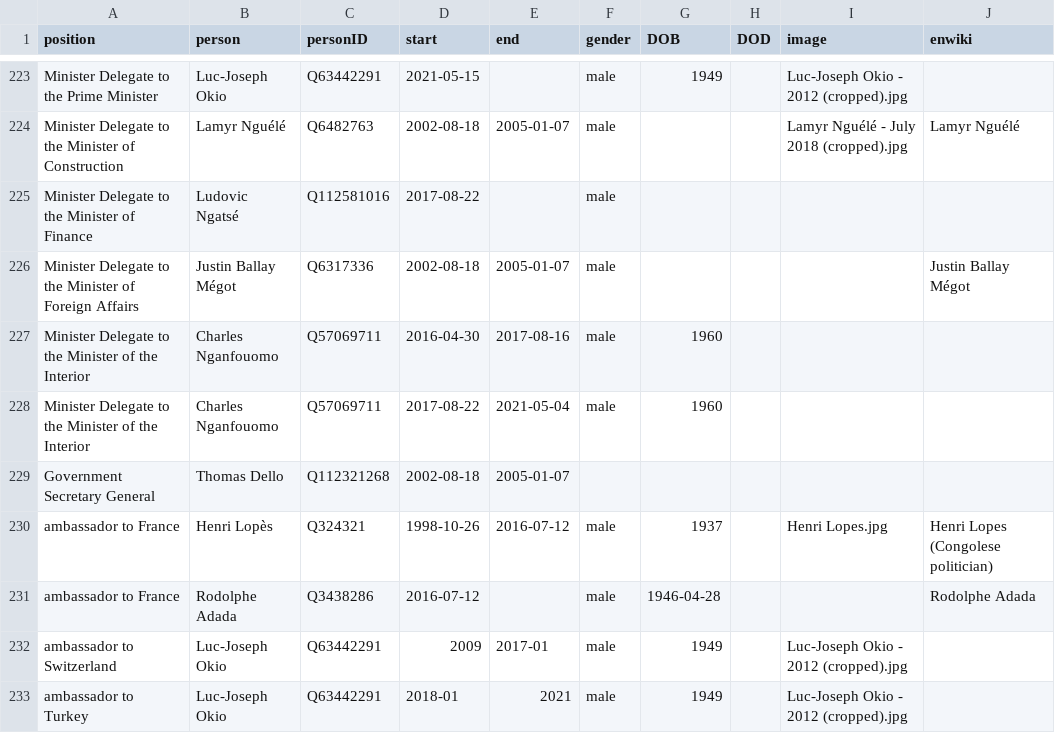
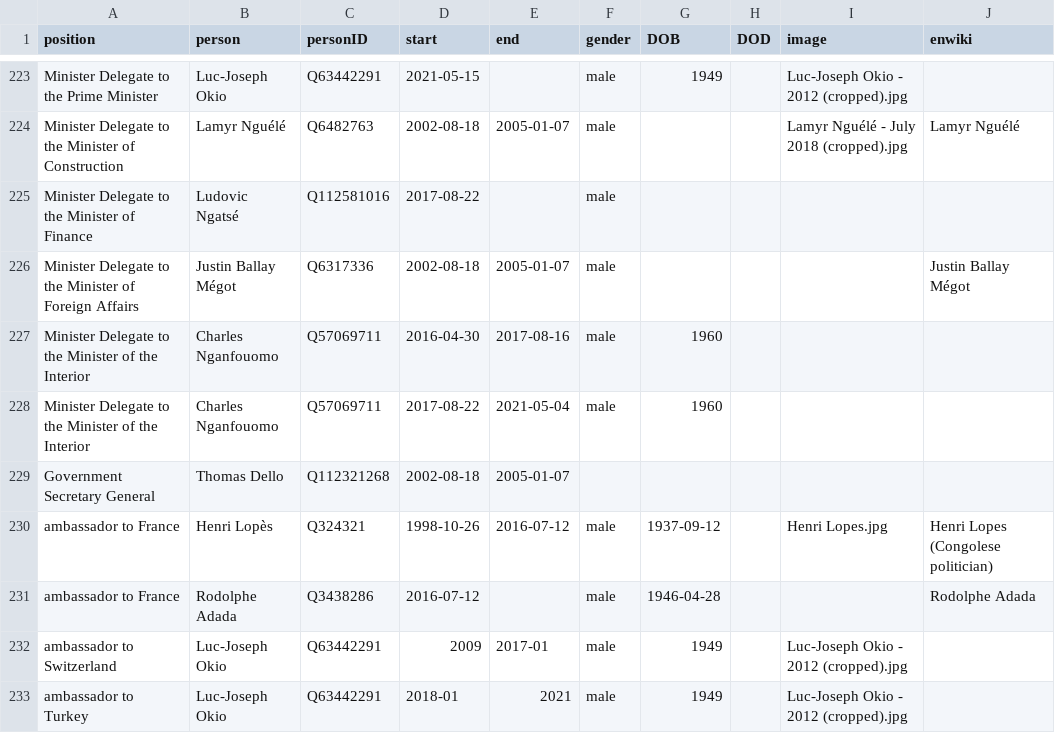
Before and after one commit to every-politician-scrapers/congo-brazzaville, a CSV file: html/holders21.csv, drawn as a sheet; only a part is shown, gaps mark what is left out.

```diff
--- a/html/holders21.csv
+++ b/html/holders21.csv
@@ -229,3 +229,3 @@ Minister Delegate to the Minister of the Interior,Charles Nganfouomo,Q57069711,2
 Government Secretary General,Thomas Dello,Q112321268,2002-08-18,2005-01-07,,,,,
-ambassador to France,Henri Lopès,Q324321,1998-10-26,2016-07-12,male,1937,,Henri Lopes.jpg,Henri Lopes (Congolese politician)
+ambassador to France,Henri Lopès,Q324321,1998-10-26,2016-07-12,male,1937-09-12,,Henri Lopes.jpg,Henri Lopes (Congolese politician)
 ambassador to France,Rodolphe Adada,Q3438286,2016-07-12,,male,1946-04-28,,,Rodolphe Adada
```
Also changed, not shown: html/legislators.csv.
